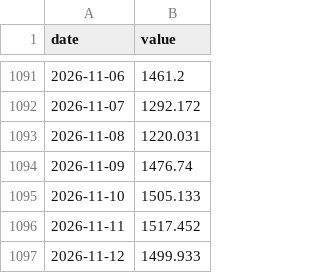
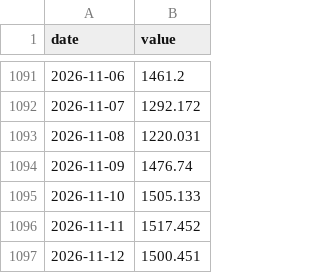
Before and after one commit to wfhungerland/konjunkturmonitor, a CSV file: data/static/smard_load_d.csv, drawn as a sheet; only a part is shown, gaps mark what is left out.

```diff
--- a/data/static/smard_load_d.csv
+++ b/data/static/smard_load_d.csv
@@ -1096,2 +1096,2 @@ date,value
 2026-11-11,1517.452
-2026-11-12,1499.933
+2026-11-12,1500.451
```
Also changed, not shown: data/static/rhine_kaub.csv, 5 other files.
